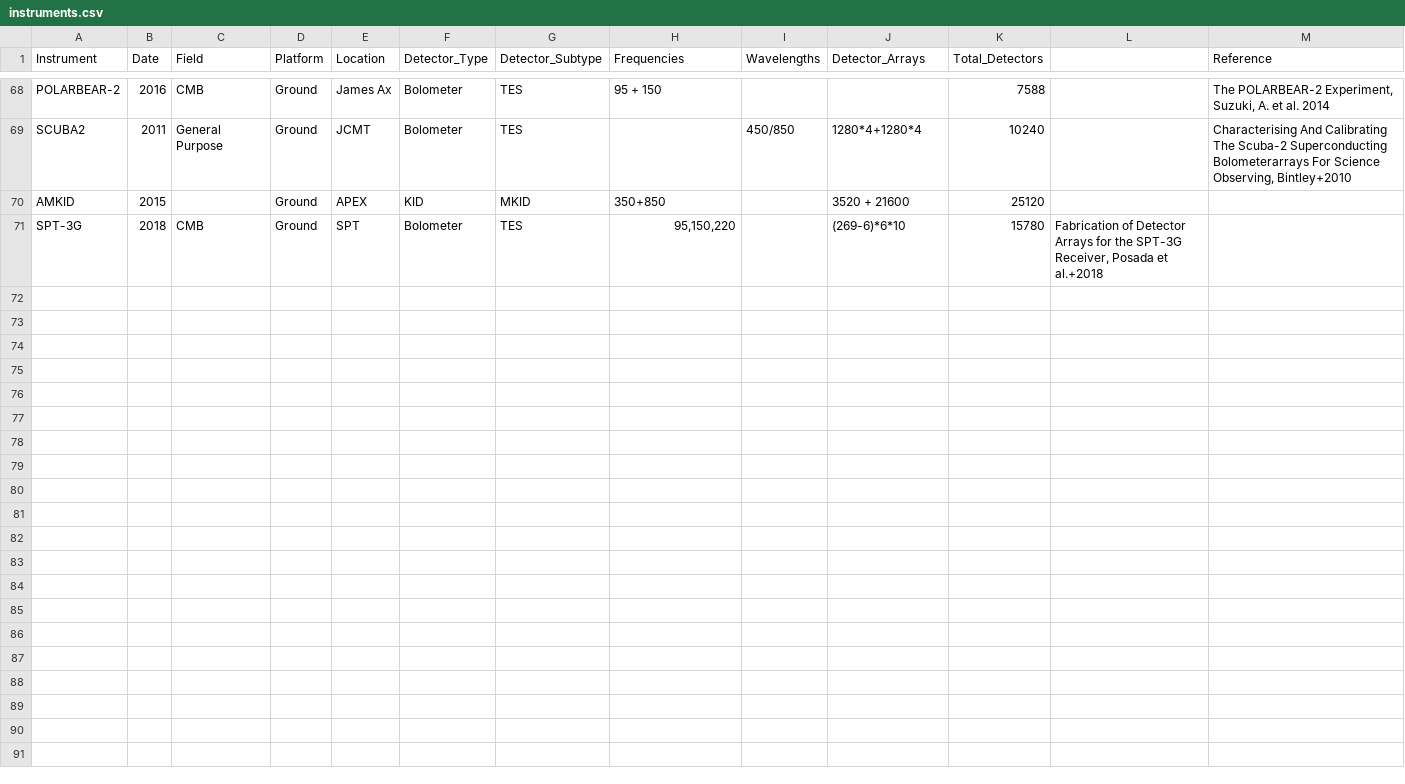
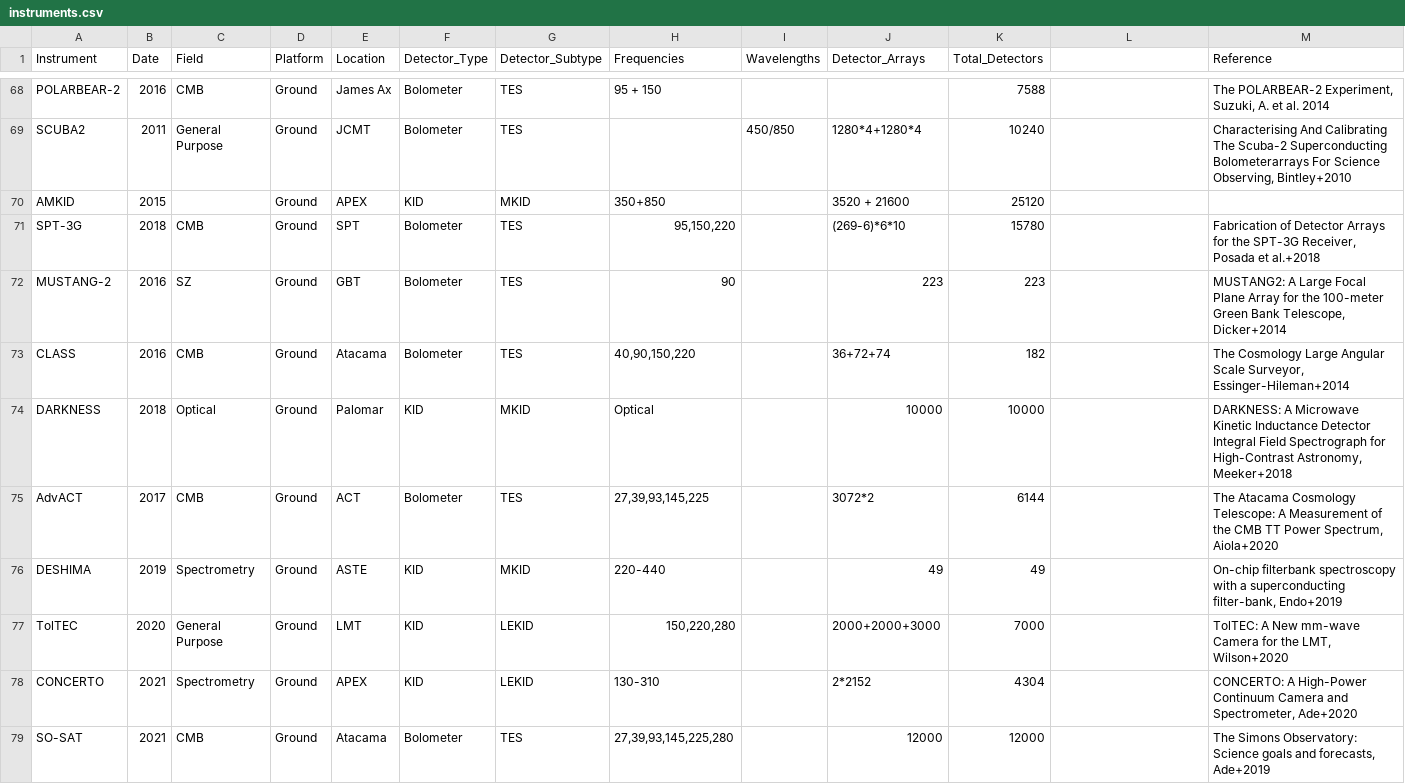
Before and after one commit to sr-cdf/instruments, a CSV file: instruments.csv, drawn as a sheet; only a part is shown, gaps mark what is left out; the diff covers the shown part only.

```diff
--- a/instruments.csv
+++ b/instruments.csv
@@ -70,2 +70,10 @@ SCUBA2	2011	General Purpose	Ground	JCMT	Bolometer	TES		450/850	1280*4+1280*4	102
 AMKID	2015		Ground	APEX	KID	MKID	350+850		3520 + 21600	25120		
-SPT-3G	2018	CMB	Ground	SPT	Bolometer	TES	95,150,220		(269-6)*6*10	15780	Fabrication of Detector Arrays for the SPT-3G Receiver, Posada et al.+2018
+SPT-3G	2018	CMB	Ground	SPT	Bolometer	TES	95,150,220		(269-6)*6*10	15780		Fabrication of Detector Arrays for the SPT-3G Receiver, Posada et al.+2018
+MUSTANG-2	2016	SZ	Ground	GBT	Bolometer	TES	90		223	223		MUSTANG2: A Large Focal Plane Array for the 100-meter Green Bank Telescope, Dicker+2014
+CLASS	2016	CMB	Ground	Atacama	Bolometer	TES	40,90,150,220		36+72+74	182		The Cosmology Large Angular Scale Surveyor, Essinger-Hileman+2014
+DARKNESS	2018	Optical	Ground	Palomar	KID	MKID	Optical		10000	10000		DARKNESS: A Microwave Kinetic Inductance Detector Integral Field Spectrograph for High-Contrast Astronomy, Meeker+2018
+AdvACT	2017	CMB	Ground	ACT	Bolometer	TES	27,39,93,145,225		3072*2	6144		The Atacama Cosmology Telescope: A Measurement of the CMB TT Power Spectrum, Aiola+2020
+DESHIMA	2019	Spectrometry	Ground	ASTE	KID	MKID	220-440		49	49		On-chip filterbank spectroscopy with a superconducting filter-bank, Endo+2019
+TolTEC	2020	General Purpose	Ground	LMT	KID	LEKID	150,220,280		2000+2000+3000	7000		TolTEC: A New mm-wave Camera for the LMT, Wilson+2020
+CONCERTO	2021	Spectrometry	Ground	APEX	KID	LEKID	130-310		2*2152	4304		CONCERTO: A High-Power Continuum Camera and Spectrometer, Ade+2020
+SO-SAT	2021	CMB	Ground	Atacama	Bolometer	TES	27,39,93,145,225,280		12000	12000		The Simons Observatory: Science goals and forecasts, Ade+2019
```
Also changed, not shown: 8 added rows elsewhere in this file, 2 other files.
